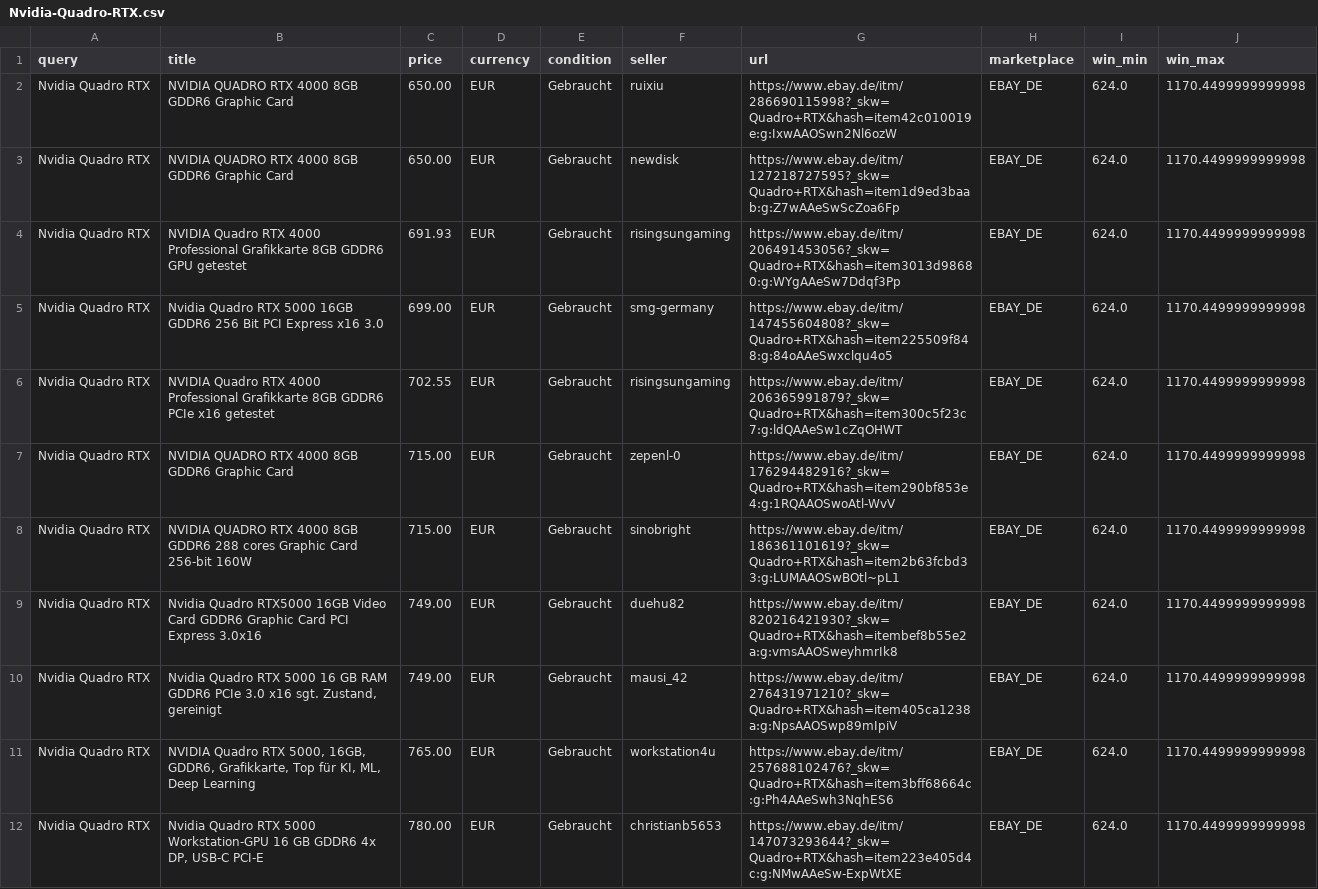
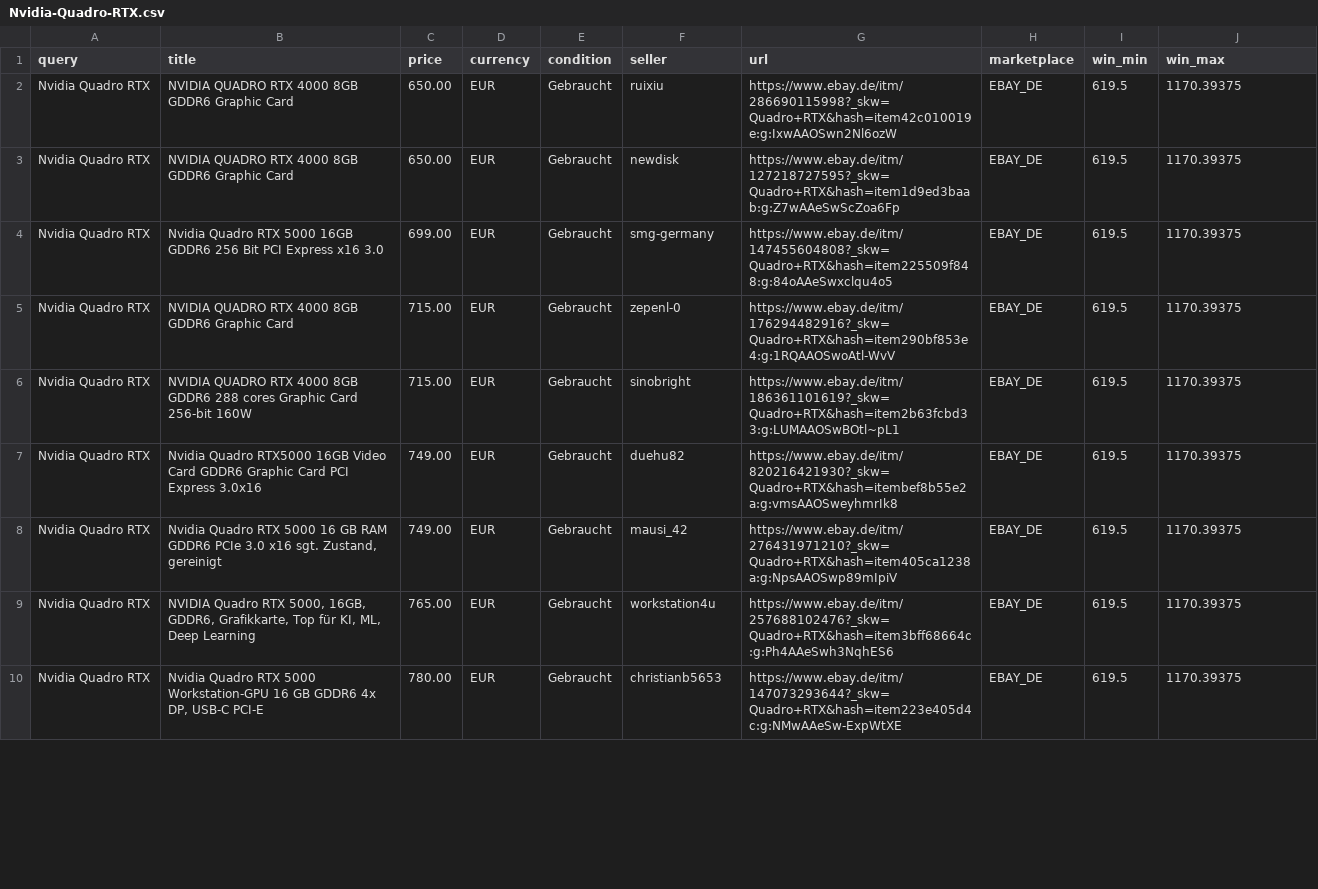
Before and after one commit to aicologne/aic-hardware-deals, a CSV file: site/data/deals/Nvidia-Quadro-RTX.csv, drawn as a sheet; only a part is shown; the diff covers the shown part only.

```diff
--- a/site/data/deals/Nvidia-Quadro-RTX.csv
+++ b/site/data/deals/Nvidia-Quadro-RTX.csv
@@ -1,12 +1,10 @@
 query,title,price,currency,condition,seller,url,marketplace,win_min,win_max
-Nvidia Quadro RTX,NVIDIA QUADRO RTX 4000 8GB GDDR6 Graphic Card,650.00,EUR,Gebraucht,ruixiu,https://www.ebay.de/itm/286690115998?_skw=Quadro+RTX&hash=item42c010019e:g:IxwAAOSwn2Nl6ozW,EBAY_DE,624.0,1170.4499999999998
-Nvidia Quadro RTX,NVIDIA QUADRO RTX 4000 8GB GDDR6 Graphic Card,650.00,EUR,Gebraucht,newdisk,https://www.ebay.de/itm/127218727595?_skw=Quadro+RTX&hash=item1d9ed3baab:g:Z7wAAeSwScZoa6Fp,EBAY_DE,624.0,1170.4499999999998
-Nvidia Quadro RTX,NVIDIA Quadro RTX 4000 Professional Grafikkarte 8GB GDDR6 GPU getestet,691.93,EUR,Gebraucht,risingsungaming,https://www.ebay.de/itm/206491453056?_skw=Quadro+RTX&hash=item3013d98680:g:WYgAAeSw7Ddqf3Pp,EBAY_DE,624.0,1170.4499999999998
-Nvidia Quadro RTX,Nvidia Quadro RTX 5000 16GB GDDR6 256 Bit PCI Express x16 3.0,699.00,EUR,Gebraucht,smg-germany,https://www.ebay.de/itm/147455604808?_skw=Quadro+RTX&hash=item225509f848:g:84oAAeSwxclqu4o5,EBAY_DE,624.0,1170.4499999999998
-Nvidia Quadro RTX,NVIDIA Quadro RTX 4000 Professional Grafikkarte 8GB GDDR6 PCIe x16 getestet,702.55,EUR,Gebraucht,risingsungaming,https://www.ebay.de/itm/206365991879?_skw=Quadro+RTX&hash=item300c5f23c7:g:ldQAAeSw1cZqOHWT,EBAY_DE,624.0,1170.4499999999998
-Nvidia Quadro RTX,NVIDIA QUADRO RTX 4000 8GB GDDR6 Graphic Card,715.00,EUR,Gebraucht,zepenl-0,https://www.ebay.de/itm/176294482916?_skw=Quadro+RTX&hash=item290bf853e4:g:1RQAAOSwoAtl-WvV,EBAY_DE,624.0,1170.4499999999998
-Nvidia Quadro RTX,NVIDIA QUADRO RTX 4000 8GB GDDR6 288 cores Graphic Card 256-bit 160W,715.00,EUR,Gebraucht,sinobright,https://www.ebay.de/itm/186361101619?_skw=Quadro+RTX&hash=item2b63fcbd33:g:LUMAAOSwBOtl~pL1,EBAY_DE,624.0,1170.4499999999998
-Nvidia Quadro RTX,Nvidia Quadro RTX5000 16GB Video Card GDDR6 Graphic Card PCI Express 3.0x16,749.00,EUR,Gebraucht,duehu82,https://www.ebay.de/itm/820216421930?_skw=Quadro+RTX&hash=itembef8b55e2a:g:vmsAAOSweyhmrIk8,EBAY_DE,624.0,1170.4499999999998
-Nvidia Quadro RTX,"Nvidia Quadro RTX 5000 16 GB RAM GDDR6 PCIe 3.0 x16 sgt. Zustand, gereinigt",749.00,EUR,Gebraucht,mausi_42,https://www.ebay.de/itm/276431971210?_skw=Quadro+RTX&hash=item405ca1238a:g:NpsAAOSwp89mIpiV,EBAY_DE,624.0,1170.4499999999998
-Nvidia Quadro RTX,"NVIDIA Quadro RTX 5000, 16GB, GDDR6, Grafikkarte, Top für KI, ML, Deep Learning",765.00,EUR,Gebraucht,workstation4u,https://www.ebay.de/itm/257688102476?_skw=Quadro+RTX&hash=item3bff68664c:g:Ph4AAeSwh3NqhES6,EBAY_DE,624.0,1170.4499999999998
-Nvidia Quadro RTX,"Nvidia Quadro RTX 5000 Workstation-GPU 16 GB GDDR6 4x DP, USB-C PCI-E",780.00,EUR,Gebraucht,christianb5653,https://www.ebay.de/itm/147073293644?_skw=Quadro+RTX&hash=item223e405d4c:g:NMwAAeSw-ExpWtXE,EBAY_DE,624.0,1170.4499999999998
+Nvidia Quadro RTX,NVIDIA QUADRO RTX 4000 8GB GDDR6 Graphic Card,650.00,EUR,Gebraucht,ruixiu,https://www.ebay.de/itm/286690115998?_skw=Quadro+RTX&hash=item42c010019e:g:IxwAAOSwn2Nl6ozW,EBAY_DE,619.5,1170.39375
+Nvidia Quadro RTX,NVIDIA QUADRO RTX 4000 8GB GDDR6 Graphic Card,650.00,EUR,Gebraucht,newdisk,https://www.ebay.de/itm/127218727595?_skw=Quadro+RTX&hash=item1d9ed3baab:g:Z7wAAeSwScZoa6Fp,EBAY_DE,619.5,1170.39375
+Nvidia Quadro RTX,Nvidia Quadro RTX 5000 16GB GDDR6 256 Bit PCI Express x16 3.0,699.00,EUR,Gebraucht,smg-germany,https://www.ebay.de/itm/147455604808?_skw=Quadro+RTX&hash=item225509f848:g:84oAAeSwxclqu4o5,EBAY_DE,619.5,1170.39375
+Nvidia Quadro RTX,NVIDIA QUADRO RTX 4000 8GB GDDR6 Graphic Card,715.00,EUR,Gebraucht,zepenl-0,https://www.ebay.de/itm/176294482916?_skw=Quadro+RTX&hash=item290bf853e4:g:1RQAAOSwoAtl-WvV,EBAY_DE,619.5,1170.39375
+Nvidia Quadro RTX,NVIDIA QUADRO RTX 4000 8GB GDDR6 288 cores Graphic Card 256-bit 160W,715.00,EUR,Gebraucht,sinobright,https://www.ebay.de/itm/186361101619?_skw=Quadro+RTX&hash=item2b63fcbd33:g:LUMAAOSwBOtl~pL1,EBAY_DE,619.5,1170.39375
+Nvidia Quadro RTX,Nvidia Quadro RTX5000 16GB Video Card GDDR6 Graphic Card PCI Express 3.0x16,749.00,EUR,Gebraucht,duehu82,https://www.ebay.de/itm/820216421930?_skw=Quadro+RTX&hash=itembef8b55e2a:g:vmsAAOSweyhmrIk8,EBAY_DE,619.5,1170.39375
+Nvidia Quadro RTX,"Nvidia Quadro RTX 5000 16 GB RAM GDDR6 PCIe 3.0 x16 sgt. Zustand, gereinigt",749.00,EUR,Gebraucht,mausi_42,https://www.ebay.de/itm/276431971210?_skw=Quadro+RTX&hash=item405ca1238a:g:NpsAAOSwp89mIpiV,EBAY_DE,619.5,1170.39375
+Nvidia Quadro RTX,"NVIDIA Quadro RTX 5000, 16GB, GDDR6, Grafikkarte, Top für KI, ML, Deep Learning",765.00,EUR,Gebraucht,workstation4u,https://www.ebay.de/itm/257688102476?_skw=Quadro+RTX&hash=item3bff68664c:g:Ph4AAeSwh3NqhES6,EBAY_DE,619.5,1170.39375
+Nvidia Quadro RTX,"Nvidia Quadro RTX 5000 Workstation-GPU 16 GB GDDR6 4x DP, USB-C PCI-E",780.00,EUR,Gebraucht,christianb5653,https://www.ebay.de/itm/147073293644?_skw=Quadro+RTX&hash=item223e405d4c:g:NMwAAeSw-ExpWtXE,EBAY_DE,619.5,1170.39375
```
Also changed, not shown: 1 removed row and 20 edited cells elsewhere in this file, site/data/deals/DDR4-RDIMM-64GB.csv, site/data/deals/RTX-3090.csv, 40 other files.
